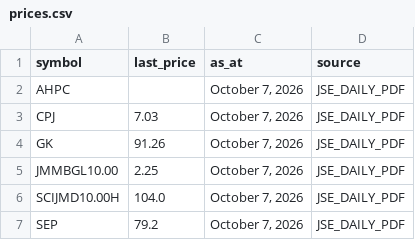
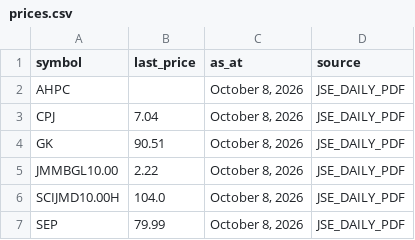
Before and after one commit to dread-economist/JSE-prices-feed, a CSV file: prices.csv, drawn as a sheet.

```diff
--- a/prices.csv
+++ b/prices.csv
@@ -1,7 +1,7 @@
 symbol,last_price,as_at,source
-AHPC,,"October 7, 2026",JSE_DAILY_PDF
-CPJ,7.03,"October 7, 2026",JSE_DAILY_PDF
-GK,91.26,"October 7, 2026",JSE_DAILY_PDF
-JMMBGL10.00,2.25,"October 7, 2026",JSE_DAILY_PDF
-SCIJMD10.00H,104.0,"October 7, 2026",JSE_DAILY_PDF
-SEP,79.2,"October 7, 2026",JSE_DAILY_PDF
+AHPC,,"October 8, 2026",JSE_DAILY_PDF
+CPJ,7.04,"October 8, 2026",JSE_DAILY_PDF
+GK,90.51,"October 8, 2026",JSE_DAILY_PDF
+JMMBGL10.00,2.22,"October 8, 2026",JSE_DAILY_PDF
+SCIJMD10.00H,104.0,"October 8, 2026",JSE_DAILY_PDF
+SEP,79.99,"October 8, 2026",JSE_DAILY_PDF
```
